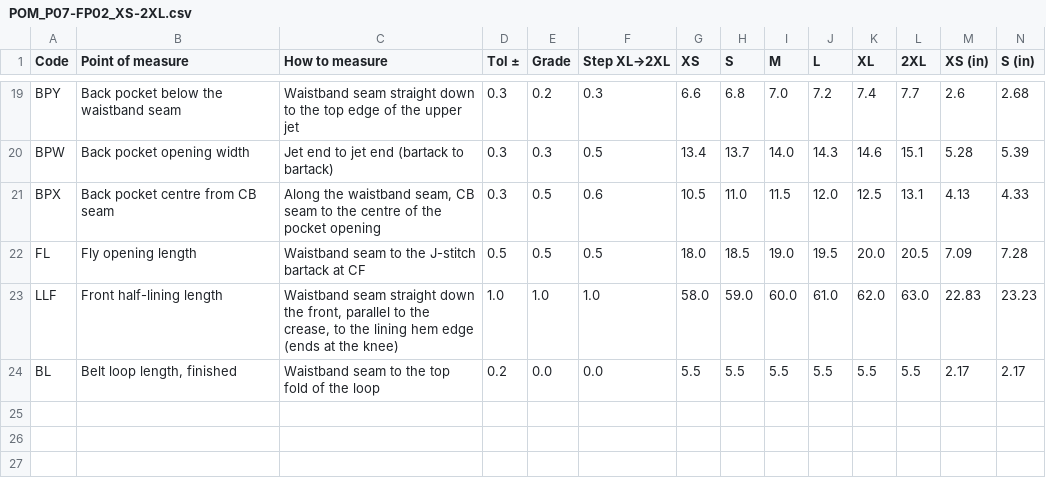
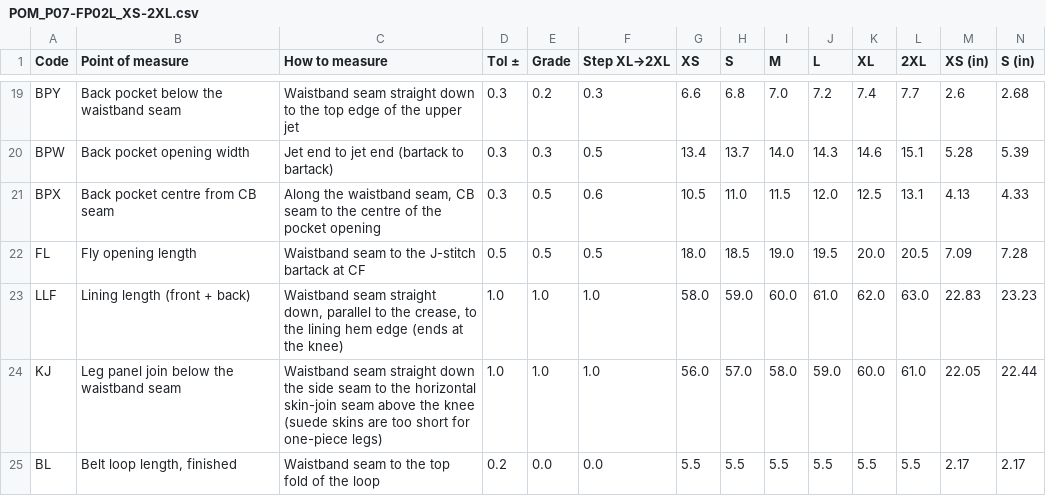
Before and after one commit to Chris2dtop/puffer-petal-trench, a CSV file: fold-paint-split-set/POM_P07-FP02L_XS-2XL.csv (was fold-paint-split-set/POM_P07-FP02_XS-2XL.csv), drawn as a sheet; only a part is shown, gaps mark what is left out; rows hold the shown columns only; the diff names each change by its address in the sheet, - before the commit and + after, or states it on an @@ line.

```diff
--- a/fold-paint-split-set/POM_P07-FP02_XS-2XL.csv
+++ b/fold-paint-split-set/POM_P07-FP02L_XS-2XL.csv
-B23 (Point of measure): Front half-lining length
+B23 (Point of measure): Lining length (front + back)
-C23 (How to measure): …seam straight down the front, parallel to…
+C23 (How to measure): …seam straight down, parallel to…
+row 24: KJ | Leg panel join below the waistband seam | Waistband seam straight down the side seam to the horizontal skin-join seam above the knee (suede skins are too short for one-piece legs) | 1.0 | 1.0 | 1.0 | 56.0 | 57.0 | 58.0 | 59.0 | 60.0 | 61.0 | 22.05 | 22.44
```
Also changed, not shown: fold-paint-split-set/POM_P07-FP01L_XS-2XL.csv, 46 other files.
